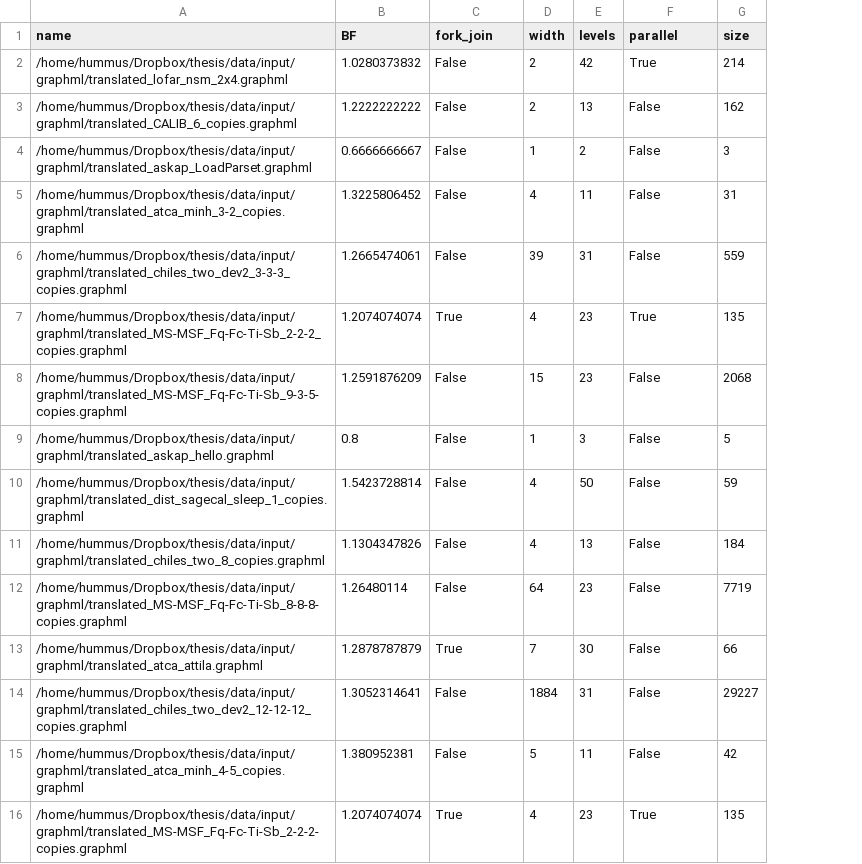
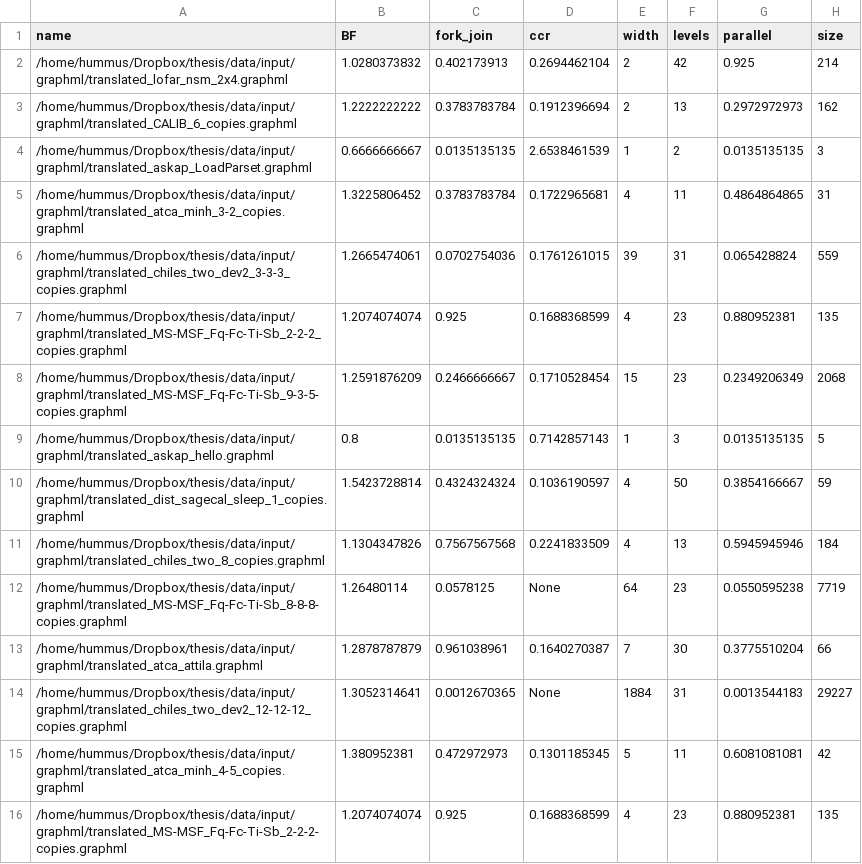
Before and after one commit to myxie/heft, a CSV file: graph_parameters.csv, drawn as a sheet; only a part is shown; addresses are those after the commit; the diff covers the shown part only; the diff names each change by its address in the sheet, - before the commit and + after, or states it on an @@ line.

```diff
--- a/graph_parameters.csv
+++ b/graph_parameters.csv
+column D (ccr), rows 2-16: 0.2694462104 | 0.1912396694 | 2.6538461539 | 0.1722965681 | 0.1761261015 | 0.1688368599 | 0.1710528454 | 0.7142857143 | 0.1036190597 | 0.2241833509 | None | 0.1640270387 | None | 0.1301185345 | 0.1688368599
-C2 (fork_join): False
+C2 (fork_join): 0.402173913
-G2 (parallel): True
+G2 (parallel): 0.925
-C3 (fork_join): False
+C3 (fork_join): 0.3783783784
-G3 (parallel): False
+G3 (parallel): 0.2972972973
-C4 (fork_join): False
+C4 (fork_join): 0.0135135135
-G4 (parallel): False
+G4 (parallel): 0.0135135135
-C5 (fork_join): False
+C5 (fork_join): 0.3783783784
-G5 (parallel): False
+G5 (parallel): 0.4864864865
-C6 (fork_join): False
+C6 (fork_join): 0.0702754036
-G6 (parallel): False
+G6 (parallel): 0.065428824
-C7 (fork_join): True
+C7 (fork_join): 0.925
-G7 (parallel): True
+G7 (parallel): 0.880952381
-C8 (fork_join): False
+C8 (fork_join): 0.2466666667
-G8 (parallel): False
+G8 (parallel): 0.2349206349
-C9 (fork_join): False
+C9 (fork_join): 0.0135135135
-G9 (parallel): False
+G9 (parallel): 0.0135135135
-C10 (fork_join): False
+C10 (fork_join): 0.4324324324
-G10 (parallel): False
+G10 (parallel): 0.3854166667
-C11 (fork_join): False
+C11 (fork_join): 0.7567567568
-G11 (parallel): False
+G11 (parallel): 0.5945945946
-C12 (fork_join): False
+C12 (fork_join): 0.0578125
-G12 (parallel): False
+G12 (parallel): 0.0550595238
-C13 (fork_join): True
+C13 (fork_join): 0.961038961
-G13 (parallel): False
+G13 (parallel): 0.3775510204
-C14 (fork_join): False
+C14 (fork_join): 0.0012670365
-G14 (parallel): False
+G14 (parallel): 0.0013544183
-C15 (fork_join): False
+C15 (fork_join): 0.472972973
-G15 (parallel): False
+G15 (parallel): 0.6081081081
-C16 (fork_join): True
+C16 (fork_join): 0.925
-G16 (parallel): True
+G16 (parallel): 0.880952381
```
Also changed, not shown: 118 edited cells elsewhere in this file, 2 other files.
